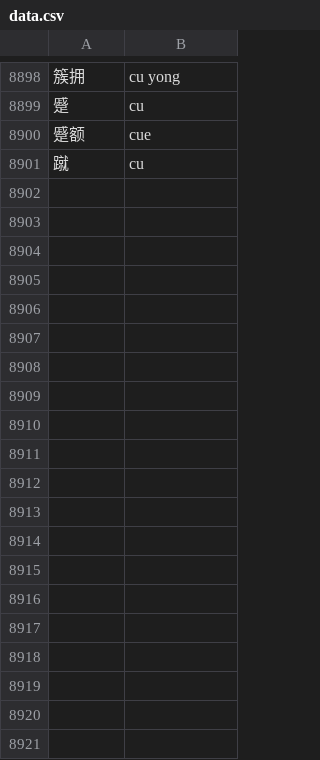
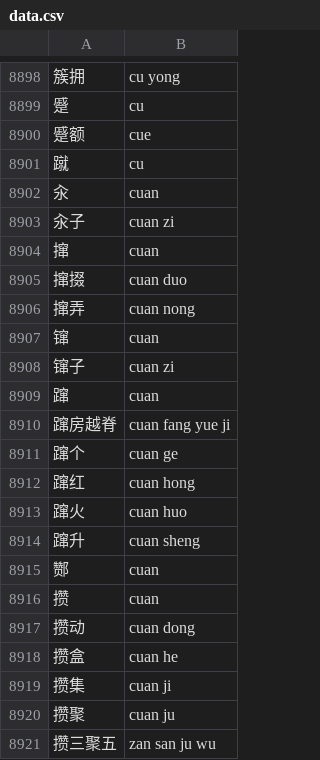
Before and after one commit to kometik/kometik, a CSV file: data.csv, drawn as a sheet; only a part is shown, gaps mark what is left out; the diff covers the shown part only; the diff names each change by its address in the sheet, - before the commit and + after, or states it on an @@ line.

Commit message:
feat(data): add words with pinyin "cuan"

```diff
--- a/data.csv
+++ b/data.csv
+row 8902: 汆 | cuan
+row 8903: 汆子 | cuan zi
+row 8904: 撺 | cuan
+row 8905: 撺掇 | cuan duo
+row 8906: 撺弄 | cuan nong
+row 8907: 镩 | cuan
+row 8908: 镩子 | cuan zi
+row 8909: 蹿 | cuan
+row 8910: 蹿房越脊 | cuan fang yue ji
+row 8911: 蹿个 | cuan ge
+row 8912: 蹿红 | cuan hong
+row 8913: 蹿火 | cuan huo
+row 8914: 蹿升 | cuan sheng
+row 8915: 酂 | cuan
+row 8916: 攒 | cuan
+row 8917: 攒动 | cuan dong
+row 8918: 攒盒 | cuan he
+row 8919: 攒集 | cuan ji
+row 8920: 攒聚 | cuan ju
+row 8921: 攒三聚五 | zan san ju wu
```
Also changed, not shown: 13 added rows elsewhere in this file.
